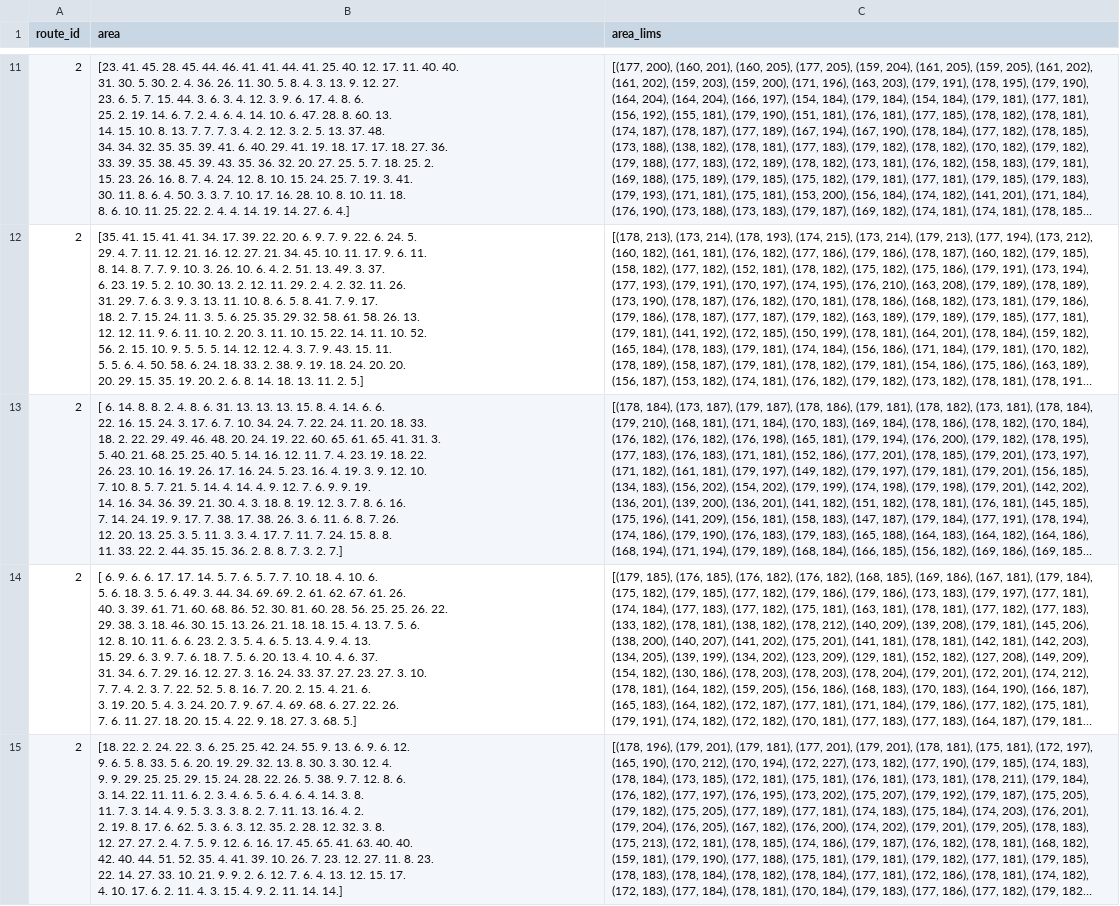
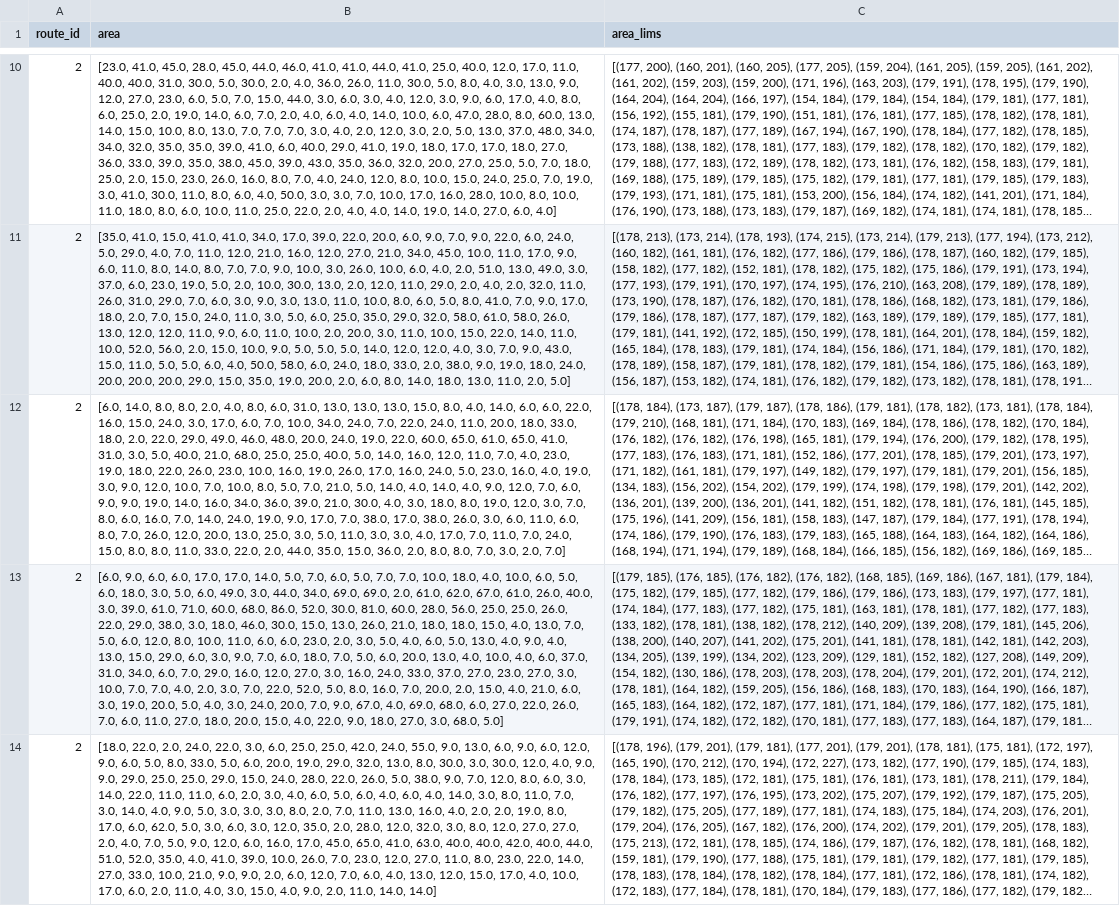
Before and after one commit to efkag/ant_world_alg_bench, a CSV file: projects/catchment-areas/rot_eval/route2-results/results.csv, drawn as a sheet; only a part is shown, gaps mark what is left out; long unchanged cells end in …; addresses are those after the commit; ↵ is a line break in a cell; the diff covers the shown part only; the diff names each change by its address in the sheet, - before the commit and + after, or states it on an @@ line.

```diff
--- a/projects/catchment-areas/rot_eval/route2-results/results.csv
+++ b/projects/catchment-areas/rot_eval/route2-results/results.csv
-B10 (area): [23. 41. 45. 28. 45. 44. 46. 41. 41. 44. 41. 25. 40. 12. 17. 11. 40. 40. ↵ 31. 30. 5. 30. 2. 4. 36. 26. 11. 30. 5. 8. 4. 3. 13. 9. 12. 27. ↵ 23. 6. 5. 7. 15. 44. 3. 6. 3. 4. 12. 3. 9. 6. 17. 4. 8. 6. ↵ 25. 2. 19. 14. 6. 7. 2. 4. 6. 4. 14. 10. 6. 47. 28. 8. 60. 13. ↵ 14. 15. 10. 8. 13. 7. 7. 7. 3. 4. 2. 12. 3. 2. 5. 13. 37. 48. ↵ 34. 34. 32. 35. 35. 39. 41. 6. 40. 29. 41. 19. 18. 17. 17. 18. 27. 36. ↵ 33. 39. 35. 38. 45. 39. 43. 35. 36. 32. 20. 27. 25. 5. 7. 18. 25. 2. ↵ 15. 23. 26. 16. 8. 7. 4. 24. 12. 8. 10. 15. 24. 25. 7. 19. 3. 41. ↵ 30. 11. 8. 6. 4. 50. 3. 3. 7. 10. 17. 16. 28. 10. 8. 10. 11. 18. ↵ 8. 6. 10. 11. 25. 22. 2. 4. 4. 14. 19. 14. 27. 6. 4.]
+B10 (area): [23.0, 41.0, 45.0, 28.0, 45.0, 44.0, 46.0, 41.0, 41.0, 44.0, 41.0, 25.0, 40.0, 12.0, 17.0, 11.0, 40.0, 40.0, 31.0, 30.0, 5.0, 30.0, 2.0, 4.0, 36.0, 26.0, 11.0, 30.0, 5.0, 8.0, 4.0, 3.0, 13.0, 9.0, 12.0, 27.0, 23.0, 6.0, 5.0, 7.0, 15.0, 44.0, 3.0, 6.0, 3.0, 4.0, 12.0, 3.0, 9.0, 6.0, 17.0, 4.0, 8.0, 6.0, 25.0, 2.0, 19.0, 14.0, 6.0, 7.0, 2.0, 4.0, 6.0, 4.0, 14.0, 10.0, 6.0, 47.0, 28.0, 8.0, 60.0, 13.0, 14.0, 15.0, 10.0, 8.0, 13.0, 7.0, 7.0, 7.0, 3.0, 4.0, 2.0, 12.0, 3.0, 2.0, 5.0, 13.0, 37.0, 48.0, 34.0, 34.0, 32.0, 35.0, 35.0, 39.0, 41.0, 6.0, 40.0, 29.0, 41.0, 19.0, 18.0, 17.0, 17.0, 18.0, 27.0, 36.0, 33.0, 39.0, 35.0, 38.0, 45.0, 39.0, 43.0, 35.0, 36.0, 32.0, 20.0, 27.0, 25.0, 5.0, 7.0, 18.0, 25.0, 2.0, 15.0, 23.0, 26.0, 16.0, 8.0, 7.0, 4.0, 24.0, 12.0, 8.0, 10.0, 15.0, 24.0, 25.0, 7.0, 19.0, 3.0, 41.0, 30.0, 11.0, 8.0, 6.0, 4.0, 50.0, 3.0, 3.0, 7.0, 10.0, 17.0, 16.0, 28.0, 10.0, 8.0, 10.0, 11.0, 18.0, 8.0, 6.0, 10.0, 11.0, 25.0, 22.0, 2.0, 4.0, 4.0, 14.0, 19.0, 14.0, 27.0, 6.0, 4.0]
-B11 (area): [35. 41. 15. 41. 41. 34. 17. 39. 22. 20. 6. 9. 7. 9. 22. 6. 24. 5. ↵ 29. 4. 7. 11. 12. 21. 16. 12. 27. 21. 34. 45. 10. 11. 17. 9. 6. 11. ↵ 8. 14. 8. 7. 7. 9. 10. 3. 26. 10. 6. 4. 2. 51. 13. 49. 3. 37. ↵ 6. 23. 19. 5. 2. 10. 30. 13. 2. 12. 11. 29. 2. 4. 2. 32. 11. 26. ↵ 31. 29. 7. 6. 3. 9. 3. 13. 11. 10. 8. 6. 5. 8. 41. 7. 9. 17. ↵ 18. 2. 7. 15. 24. 11. 3. 5. 6. 25. 35. 29. 32. 58. 61. 58. 26. 13. ↵ 12. 12. 11. 9. 6. 11. 10. 2. 20. 3. 11. 10. 15. 22. 14. 11. 10. 52. ↵ 56. 2. 15. 10. 9. 5. 5. 5. 14. 12. 12. 4. 3. 7. 9. 43. 15. 11. ↵ 5. 5. 6. 4. 50. 58. 6. 24. 18. 33. 2. 38. 9. 19. 18. 24. 20. 20. ↵ 20. 29. 15. 35. 19. 20. 2. 6. 8. 14. 18. 13. 11. 2. 5.]
+B11 (area): [35.0, 41.0, 15.0, 41.0, 41.0, 34.0, 17.0, 39.0, 22.0, 20.0, 6.0, 9.0, 7.0, 9.0, 22.0, 6.0, 24.0, 5.0, 29.0, 4.0, 7.0, 11.0, 12.0, 21.0, 16.0, 12.0, 27.0, 21.0, 34.0, 45.0, 10.0, 11.0, 17.0, 9.0, 6.0, 11.0, 8.0, 14.0, 8.0, 7.0, 7.0, 9.0, 10.0, 3.0, 26.0, 10.0, 6.0, 4.0, 2.0, 51.0, 13.0, 49.0, 3.0, 37.0, 6.0, 23.0, 19.0, 5.0, 2.0, 10.0, 30.0, 13.0, 2.0, 12.0, 11.0, 29.0, 2.0, 4.0, 2.0, 32.0, 11.0, 26.0, 31.0, 29.0, 7.0, 6.0, 3.0, 9.0, 3.0, 13.0, 11.0, 10.0, 8.0, 6.0, 5.0, 8.0, 41.0, 7.0, 9.0, 17.0, 18.0, 2.0, 7.0, 15.0, 24.0, 11.0, 3.0, 5.0, 6.0, 25.0, 35.0, 29.0, 32.0, 58.0, 61.0, 58.0, 26.0, 13.0, 12.0, 12.0, 11.0, 9.0, 6.0, 11.0, 10.0, 2.0, 20.0, 3.0, 11.0, 10.0, 15.0, 22.0, 14.0, 11.0, 10.0, 52.0, 56.0, 2.0, 15.0, 10.0, 9.0, 5.0, 5.0, 5.0, 14.0, 12.0, 12.0, 4.0, 3.0, 7.0, 9.0, 43.0, 15.0, 11.0, 5.0, 5.0, 6.0, 4.0, 50.0, 58.0, 6.0, 24.0, 18.0, 33.0, 2.0, 38.0, 9.0, 19.0, 18.0, 24.0, 20.0, 20.0, 20.0, 29.0, 15.0, 35.0, 19.0, 20.0, 2.0, 6.0, 8.0, 14.0, 18.0, 13.0, 11.0, 2.0, 5.0]
-B12 (area): [ 6. 14. 8. 8. 2. 4. 8. 6. 31. 13. 13. 13. 15. 8. 4. 14. 6. 6. ↵ 22. 16. 15. 24. 3. 17. 6. 7. 10. 34. 24. 7. 22. 24. 11. 20. 18. 33. ↵ 18. 2. 22. 29. 49. 46. 48. 20. 24. 19. 22. 60. 65. 61. 65. 41. 31. 3. ↵ 5. 40. 21. 68. 25. 25. 40. 5. 14. 16. 12. 11. 7. 4. 23. 19. 18. 22. ↵ 26. 23. 10. 16. 19. 26. 17. 16. 24. 5. 23. 16. 4. 19. 3. 9. 12. 10. ↵ 7. 10. 8. 5. 7. 21. 5. 14. 4. 14. 4. 9. 12. 7. 6. 9. 9. 19. ↵ 14. 16. 34. 36. 39. 21. 30. 4. 3. 18. 8. 19. 12. 3. 7. 8. 6. 16. ↵ 7. 14. 24. 19. 9. 17. 7. 38. 17. 38. 26. 3. 6. 11. 6. 8. 7. 26. ↵ 12. 20. 13. 25. 3. 5. 11. 3. 3. 4. 17. 7. 11. 7. 24. 15. 8. 8. ↵ 11. 33. 22. 2. 44. 35. 15. 36. 2. 8. 8. 7. 3. 2. 7.]
+B12 (area): [6.0, 14.0, 8.0, 8.0, 2.0, 4.0, 8.0, 6.0, 31.0, 13.0, 13.0, 13.0, 15.0, 8.0, 4.0, 14.0, 6.0, 6.0, 22.0, 16.0, 15.0, 24.0, 3.0, 17.0, 6.0, 7.0, 10.0, 34.0, 24.0, 7.0, 22.0, 24.0, 11.0, 20.0, 18.0, 33.0, 18.0, 2.0, 22.0, 29.0, 49.0, 46.0, 48.0, 20.0, 24.0, 19.0, 22.0, 60.0, 65.0, 61.0, 65.0, 41.0, 31.0, 3.0, 5.0, 40.0, 21.0, 68.0, 25.0, 25.0, 40.0, 5.0, 14.0, 16.0, 12.0, 11.0, 7.0, 4.0, 23.0, 19.0, 18.0, 22.0, 26.0, 23.0, 10.0, 16.0, 19.0, 26.0, 17.0, 16.0, 24.0, 5.0, 23.0, 16.0, 4.0, 19.0, 3.0, 9.0, 12.0, 10.0, 7.0, 10.0, 8.0, 5.0, 7.0, 21.0, 5.0, 14.0, 4.0, 14.0, 4.0, 9.0, 12.0, 7.0, 6.0, 9.0, 9.0, 19.0, 14.0, 16.0, 34.0, 36.0, 39.0, 21.0, 30.0, 4.0, 3.0, 18.0, 8.0, 19.0, 12.0, 3.0, 7.0, 8.0, 6.0, 16.0, 7.0, 14.0, 24.0, 19.0, 9.0, 17.0, 7.0, 38.0, 17.0, 38.0, 26.0, 3.0, 6.0, 11.0, 6.0, 8.0, 7.0, 26.0, 12.0, 20.0, 13.0, 25.0, 3.0, 5.0, 11.0, 3.0, 3.0, 4.0, 17.0, 7.0, 11.0, 7.0, 24.0, 15.0, 8.0, 8.0, 11.0, 33.0, 22.0, 2.0, 44.0, 35.0, 15.0, 36.0, 2.0, 8.0, 8.0, 7.0, 3.0, 2.0, 7.0]
-B13 (area): [ 6. 9. 6. 6. 17. 17. 14. 5. 7. 6. 5. 7. 7. 10. 18. 4. 10. 6. ↵ 5. 6. 18. 3. 5. 6. 49. 3. 44. 34. 69. 69. 2. 61. 62. 67. 61. 26. ↵ 40. 3. 39. 61. 71. 60. 68. 86. 52. 30. 81. 60. 28. 56. 25. 25. 26. 22. ↵ 29. 38. 3. 18. 46. 30. 15. 13. 26. 21. 18. 18. 15. 4. 13. 7. 5. 6. ↵ 12. 8. 10. 11. 6. 6. 23. 2. 3. 5. 4. 6. 5. 13. 4. 9. 4. 13. ↵ 15. 29. 6. 3. 9. 7. 6. 18. 7. 5. 6. 20. 13. 4. 10. 4. 6. 37. ↵ 31. 34. 6. 7. 29. 16. 12. 27. 3. 16. 24. 33. 37. 27. 23. 27. 3. 10. ↵ 7. 7. 4. 2. 3. 7. 22. 52. 5. 8. 16. 7. 20. 2. 15. 4. 21. 6. ↵ 3. 19. 20. 5. 4. 3. 24. 20. 7. 9. 67. 4. 69. 68. 6. 27. 22. 26. ↵ 7. 6. 11. 27. 18. 20. 15. 4. 22. 9. 18. 27. 3. 68. 5.]
+B13 (area): [6.0, 9.0, 6.0, 6.0, 17.0, 17.0, 14.0, 5.0, 7.0, 6.0, 5.0, 7.0, 7.0, 10.0, 18.0, 4.0, 10.0, 6.0, 5.0, 6.0, 18.0, 3.0, 5.0, 6.0, 49.0, 3.0, 44.0, 34.0, 69.0, 69.0, 2.0, 61.0, 62.0, 67.0, 61.0, 26.0, 40.0, 3.0, 39.0, 61.0, 71.0, 60.0, 68.0, 86.0, 52.0, 30.0, 81.0, 60.0, 28.0, 56.0, 25.0, 25.0, 26.0, 22.0, 29.0, 38.0, 3.0, 18.0, 46.0, 30.0, 15.0, 13.0, 26.0, 21.0, 18.0, 18.0, 15.0, 4.0, 13.0, 7.0, 5.0, 6.0, 12.0, 8.0, 10.0, 11.0, 6.0, 6.0, 23.0, 2.0, 3.0, 5.0, 4.0, 6.0, 5.0, 13.0, 4.0, 9.0, 4.0, 13.0, 15.0, 29.0, 6.0, 3.0, 9.0, 7.0, 6.0, 18.0, 7.0, 5.0, 6.0, 20.0, 13.0, 4.0, 10.0, 4.0, 6.0, 37.0, 31.0, 34.0, 6.0, 7.0, 29.0, 16.0, 12.0, 27.0, 3.0, 16.0, 24.0, 33.0, 37.0, 27.0, 23.0, 27.0, 3.0, 10.0, 7.0, 7.0, 4.0, 2.0, 3.0, 7.0, 22.0, 52.0, 5.0, 8.0, 16.0, 7.0, 20.0, 2.0, 15.0, 4.0, 21.0, 6.0, 3.0, 19.0, 20.0, 5.0, 4.0, 3.0, 24.0, 20.0, 7.0, 9.0, 67.0, 4.0, 69.0, 68.0, 6.0, 27.0, 22.0, 26.0, 7.0, 6.0, 11.0, 27.0, 18.0, 20.0, 15.0, 4.0, 22.0, 9.0, 18.0, 27.0, 3.0, 68.0, 5.0]
-B14 (area): [18. 22. 2. 24. 22. 3. 6. 25. 25. 42. 24. 55. 9. 13. 6. 9. 6. 12. ↵ 9. 6. 5. 8. 33. 5. 6. 20. 19. 29. 32. 13. 8. 30. 3. 30. 12. 4. ↵ 9. 9. 29. 25. 25. 29. 15. 24. 28. 22. 26. 5. 38. 9. 7. 12. 8. 6. ↵ 3. 14. 22. 11. 11. 6. 2. 3. 4. 6. 5. 6. 4. 6. 4. 14. 3. 8. ↵ 11. 7. 3. 14. 4. 9. 5. 3. 3. 3. 8. 2. 7. 11. 13. 16. 4. 2. ↵ 2. 19. 8. 17. 6. 62. 5. 3. 6. 3. 12. 35. 2. 28. 12. 32. 3. 8. ↵ 12. 27. 27. 2. 4. 7. 5. 9. 12. 6. 16. 17. 45. 65. 41. 63. 40. 40. ↵ 42. 40. 44. 51. 52. 35. 4. 41. 39. 10. 26. 7. 23. 12. 27. 11. 8. 23. ↵ 22. 14. 27. 33. 10. 21. 9. 9. 2. 6. 12. 7. 6. 4. 13. 12. 15. 17. ↵ 4. 10. 17. 6. 2. 11. 4. 3. 15. 4. 9. 2. 11. 14. 14.]
+B14 (area): [18.0, 22.0, 2.0, 24.0, 22.0, 3.0, 6.0, 25.0, 25.0, 42.0, 24.0, 55.0, 9.0, 13.0, 6.0, 9.0, 6.0, 12.0, 9.0, 6.0, 5.0, 8.0, 33.0, 5.0, 6.0, 20.0, 19.0, 29.0, 32.0, 13.0, 8.0, 30.0, 3.0, 30.0, 12.0, 4.0, 9.0, 9.0, 29.0, 25.0, 25.0, 29.0, 15.0, 24.0, 28.0, 22.0, 26.0, 5.0, 38.0, 9.0, 7.0, 12.0, 8.0, 6.0, 3.0, 14.0, 22.0, 11.0, 11.0, 6.0, 2.0, 3.0, 4.0, 6.0, 5.0, 6.0, 4.0, 6.0, 4.0, 14.0, 3.0, 8.0, 11.0, 7.0, 3.0, 14.0, 4.0, 9.0, 5.0, 3.0, 3.0, 3.0, 8.0, 2.0, 7.0, 11.0, 13.0, 16.0, 4.0, 2.0, 2.0, 19.0, 8.0, 17.0, 6.0, 62.0, 5.0, 3.0, 6.0, 3.0, 12.0, 35.0, 2.0, 28.0, 12.0, 32.0, 3.0, 8.0, 12.0, 27.0, 27.0, 2.0, 4.0, 7.0, 5.0, 9.0, 12.0, 6.0, 16.0, 17.0, 45.0, 65.0, 41.0, 63.0, 40.0, 40.0, 42.0, 40.0, 44.0, 51.0, 52.0, 35.0, 4.0, 41.0, 39.0, 10.0, 26.0, 7.0, 23.0, 12.0, 27.0, 11.0, 8.0, 23.0, 22.0, 14.0, 27.0, 33.0, 10.0, 21.0, 9.0, 9.0, 2.0, 6.0, 12.0, 7.0, 6.0, 4.0, 13.0, 12.0, 15.0, 17.0, 4.0, 10.0, 17.0, 6.0, 2.0, 11.0, 4.0, 3.0, 15.0, 4.0, 9.0, 2.0, 11.0, 14.0, 14.0]
```
Also changed, not shown: 1 removed row and 12 edited cells elsewhere in this file, projects/catchment-areas/rot_eval/route1-results/results.csv, projects/catchment-areas/rot_eval/route3-results/results.csv, 4 other files.
